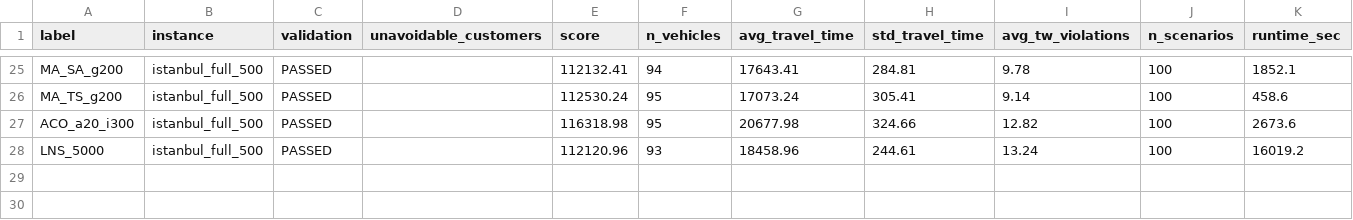
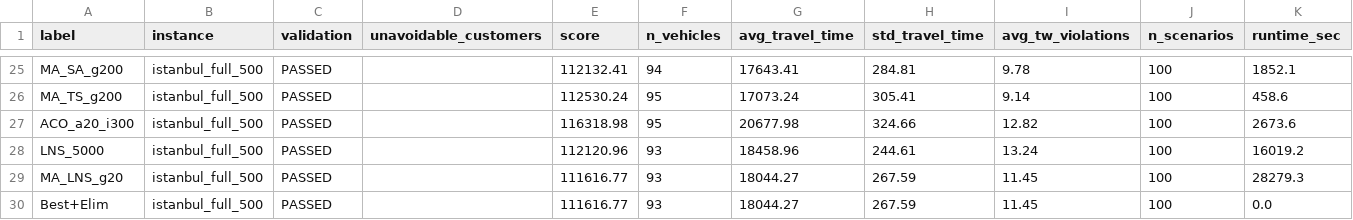
Before and after one commit to Abdelrahman-7z7/S-CVRPTW, a CSV file: results.csv, drawn as a sheet; only a part is shown, gaps mark what is left out; the diff names each change by its address in the sheet, - before the commit and + after, or states it on an @@ line.

Commit message:
adding the final test score performed on the 500 full dataset

```diff
--- a/results.csv
+++ b/results.csv
+row 29: MA_LNS_g20 | istanbul_full_500 | PASSED |  | 111616.77 | 93 | 18044.27 | 267.59 | 11.45 | 100 | 28279.3
+row 30: Best+Elim | istanbul_full_500 | PASSED |  | 111616.77 | 93 | 18044.27 | 267.59 | 11.45 | 100 | 0.0
```
Also changed, not shown: 7 other files.
